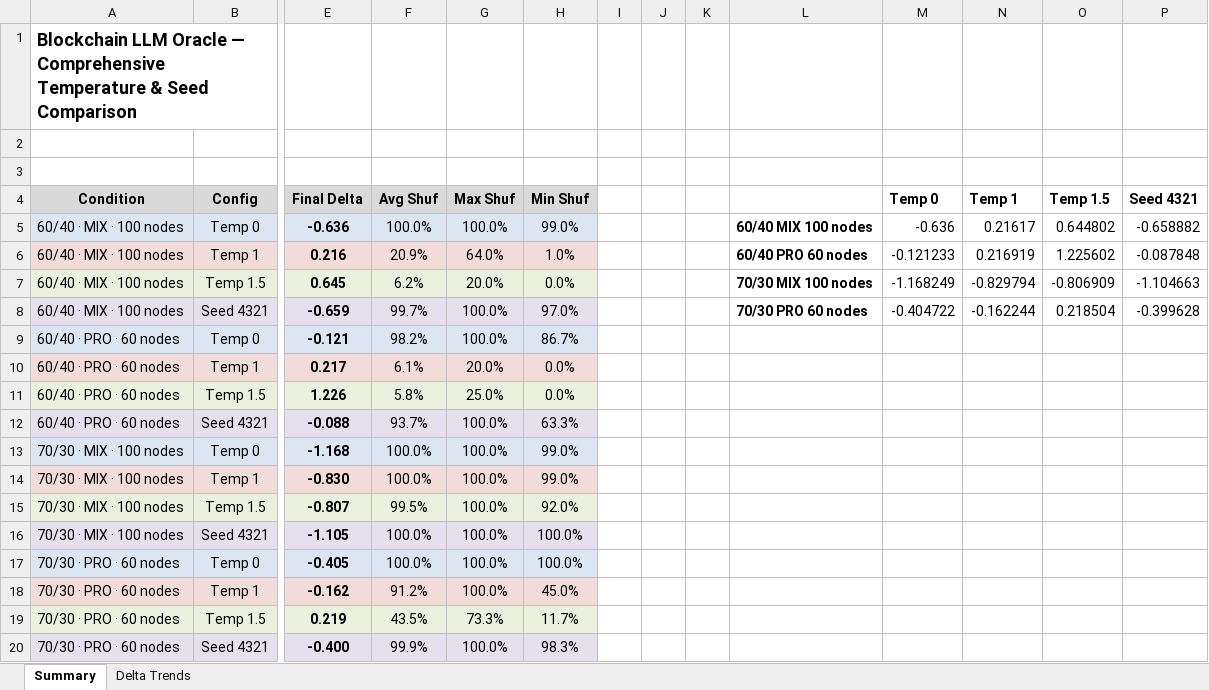
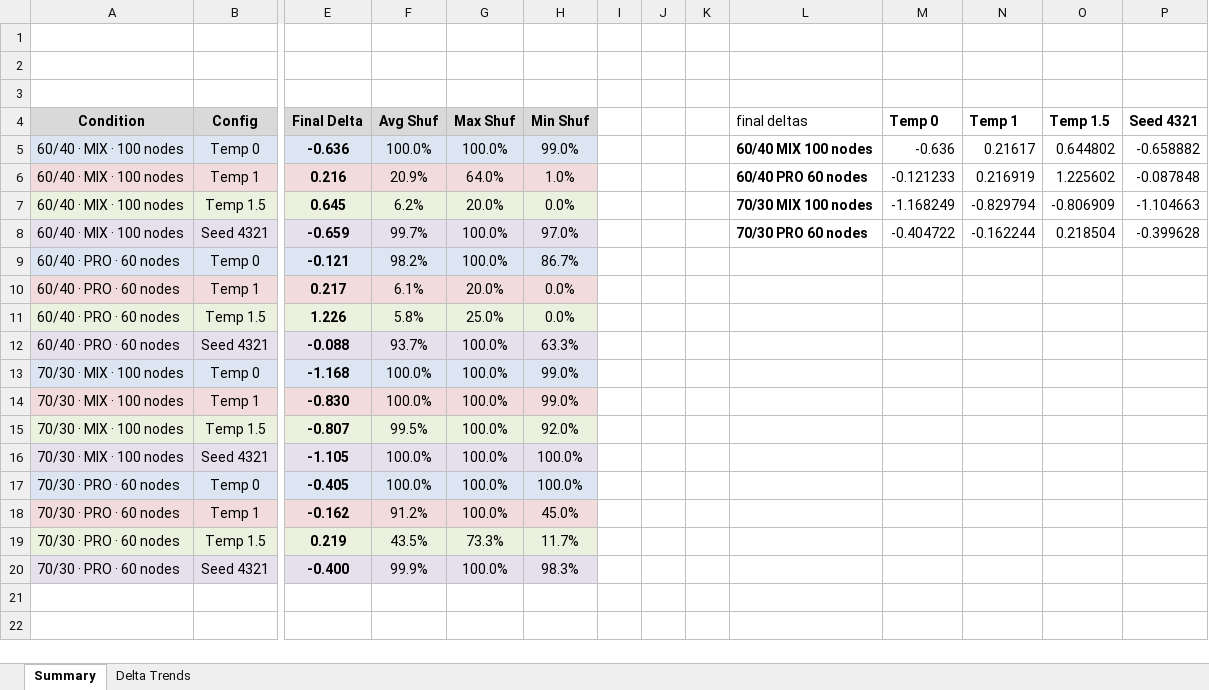
Before and after one commit to gixium/CLLM-SenteTruth-replication-study, an Excel workbook: results/dashboard.xlsx, sheet Summary, drawn as a sheet; only a part is shown, gaps mark what is left out; values as stored, in another font and other column widths than the file's, no borders; charts and pictures not drawn; removed rows and columns are numbered as before the commit, all else as after; rows hold the shown columns only; the diff names each change by its address in the sheet, - before the commit and + after, or states it on an @@ line.

Commit message:
Update dashboard.xlsx

```diff
--- a/results/dashboard.xlsx (sheet Summary)
+++ b/results/dashboard.xlsx (sheet Summary)
-row 1: Blockchain LLM Oracle — Comprehensive Temperature & Seed Comparison
+row 3: (empty)
-L4: (empty)
+L4: final deltas
```
Also changed, not shown: charts or pictures.
